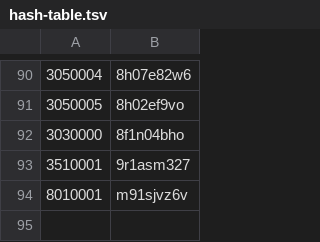
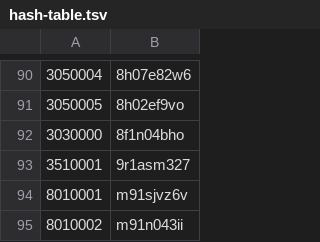
Before and after one commit to nefarious-kitsune/aow, a TSV file: forms/backstage/hash-table.tsv, drawn as a sheet; only a part is shown, gaps mark what is left out; the diff names each change by its address in the sheet, - before the commit and + after, or states it on an @@ line.

```diff
--- a/forms/backstage/hash-table.tsv
+++ b/forms/backstage/hash-table.tsv
+row 95: 8010002 | m91n043ii
```
Also changed, not shown: 3 other files.
